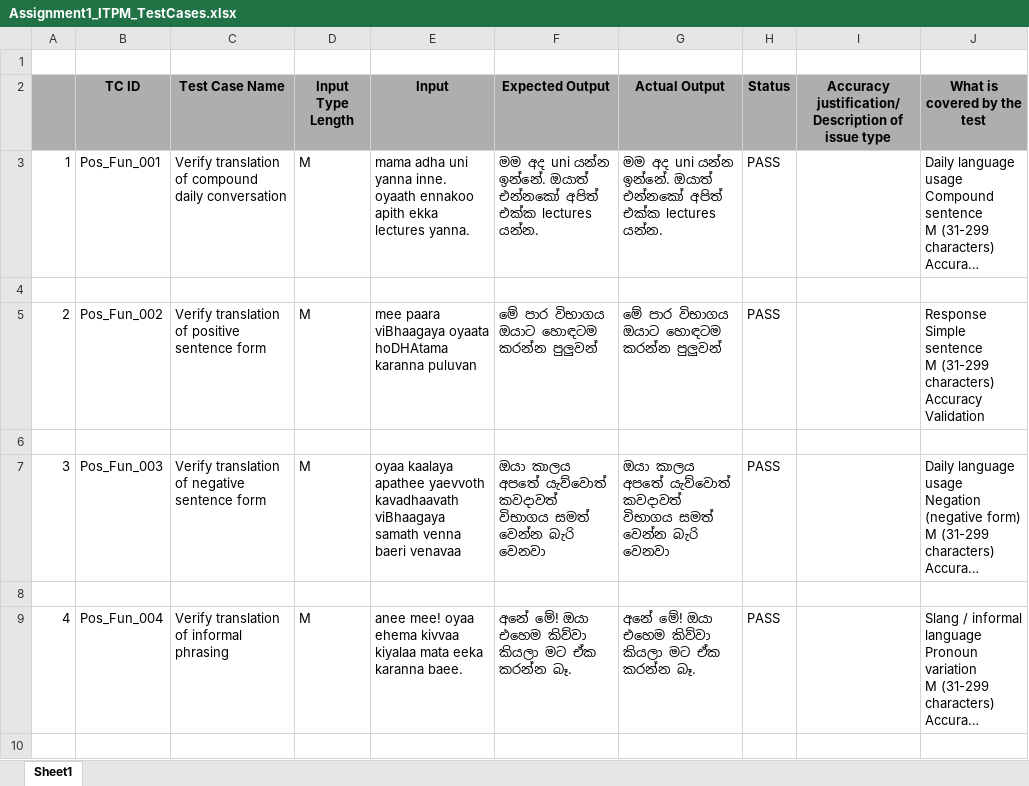
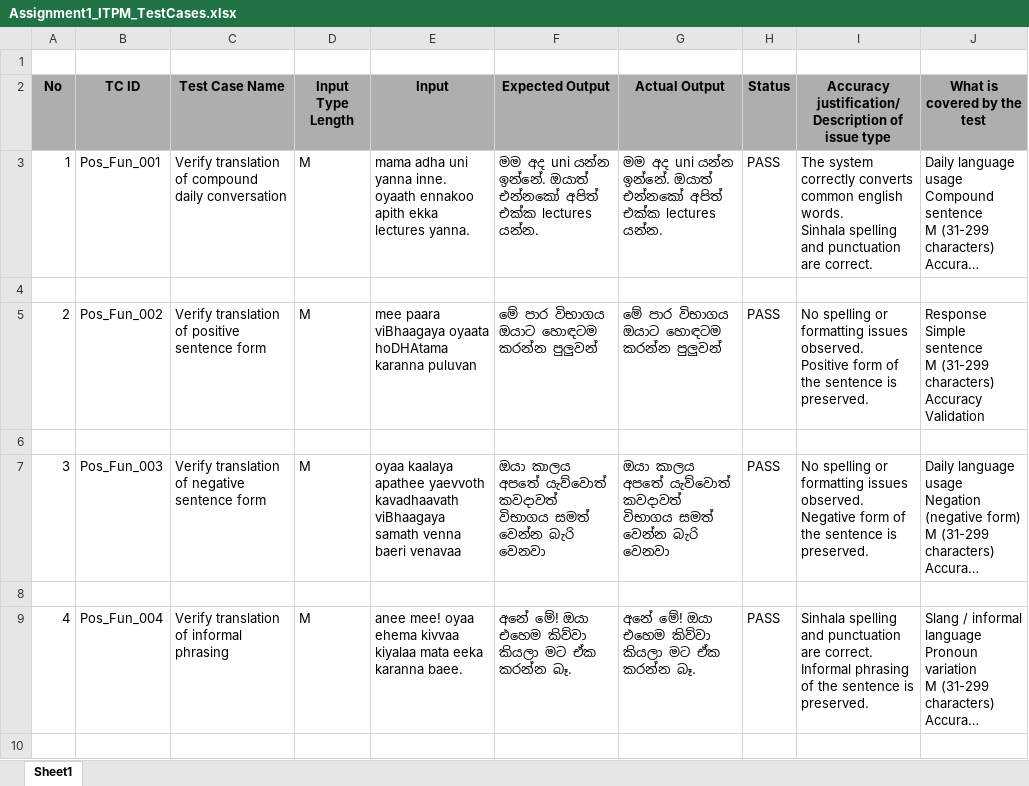
Before and after one commit to achiniEsandi/ITPM_assignment1, an Excel workbook: testcases/Assignment1_ITPM_TestCases.xlsx, sheet Sheet1, drawn as a sheet; only a part is shown; long unchanged cells end in …; values as stored, in another font and other column widths than the file's, no borders; ↵ is a line break in a cell; the diff covers the shown part only; the diff names each change by its address in the sheet, - before the commit and + after, or states it on an @@ line.

```diff
--- a/testcases/Assignment1_ITPM_TestCases.xlsx (sheet Sheet1)
+++ b/testcases/Assignment1_ITPM_TestCases.xlsx (sheet Sheet1)
@@ column A (No) renumbered in row 2 @@
-I3: (empty)
+I3: The system correctly converts common english words. ↵ Sinhala spelling and punctuation are correct.
-I5: (empty)
+I5: No spelling or formatting issues observed. ↵ Positive form of the sentence is preserved.
-I7: (empty)
+I7: No spelling or formatting issues observed. ↵ Negative form of the sentence is preserved.
-I9: (empty)
+I9: Sinhala spelling and punctuation are correct. ↵ Informal phrasing of the sentence is preserved.
```
Also changed, not shown: 20 added rows, 22 removed rows and 20 edited cells elsewhere in this sheet, 2 other files.
